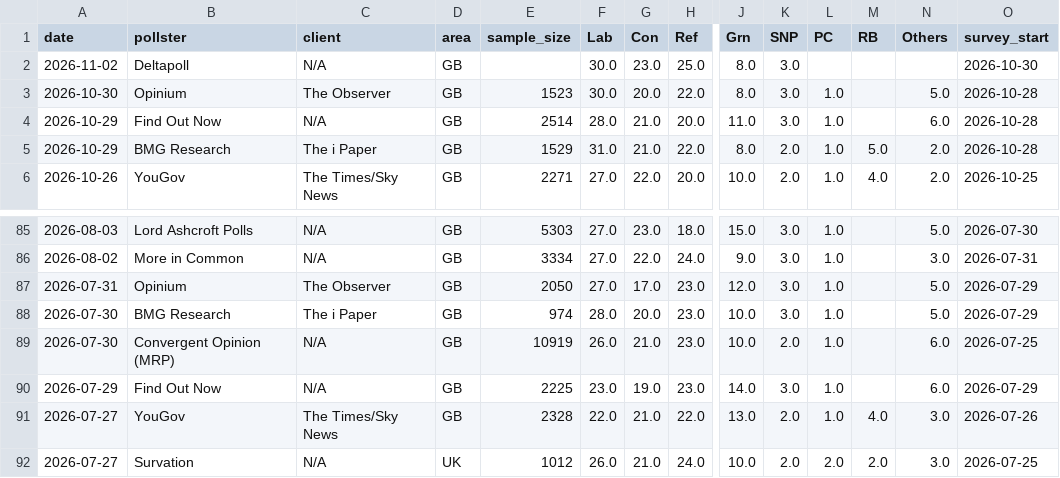
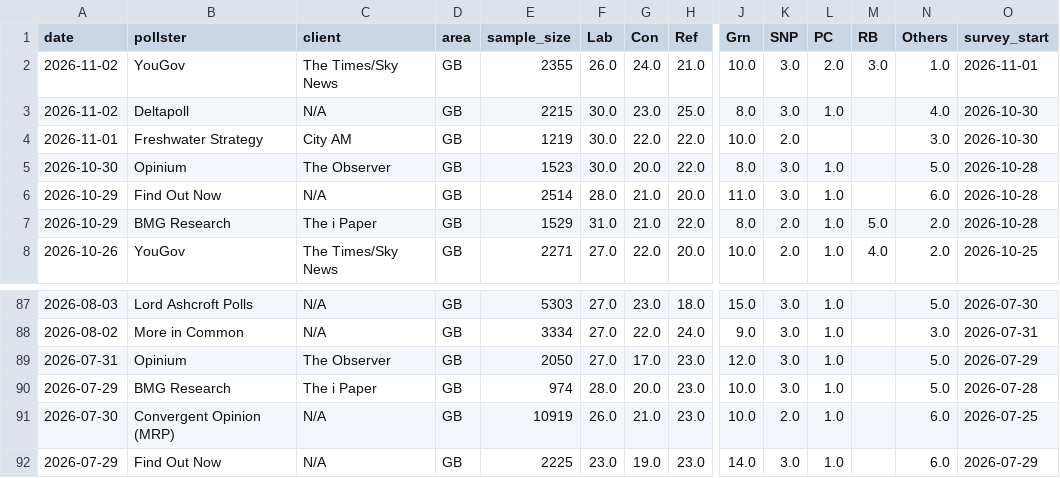
Before and after one commit to agoldhammer/UKPolls, a CSV file: data/uk_polls_national.csv, drawn as a sheet; only a part is shown, gaps mark what is left out; the shorter side is filled out with more unchanged rows; addresses are those after the commit; rows hold the shown columns only; the diff names each change by its address in the sheet, - before the commit and + after, or states it on an @@ line.

```diff
--- a/data/uk_polls_national.csv
+++ b/data/uk_polls_national.csv
+row 2: 2026-11-02 | YouGov | The Times/Sky News | GB | 2355 | 26.0 | 24.0 | 21.0 | 10.0 | 3.0 | 2.0 | 3.0 | 1.0 | 2026-11-01
-E3 (sample_size): (empty)
+E3 (sample_size): 2215
-L3 (PC): (empty)
+L3 (PC): 1.0
-N3 (Others): (empty)
+N3 (Others): 4.0
+row 4: 2026-11-01 | Freshwater Strategy | City AM | GB | 1219 | 30.0 | 22.0 | 22.0 | 10.0 | 2.0 |  |  | 3.0 | 2026-10-30
-A90 (date): 2026-07-30
+A90 (date): 2026-07-29
-O90 (survey_start): 2026-07-29
+O90 (survey_start): 2026-07-28
```
Also changed, not shown: 4 other files.
